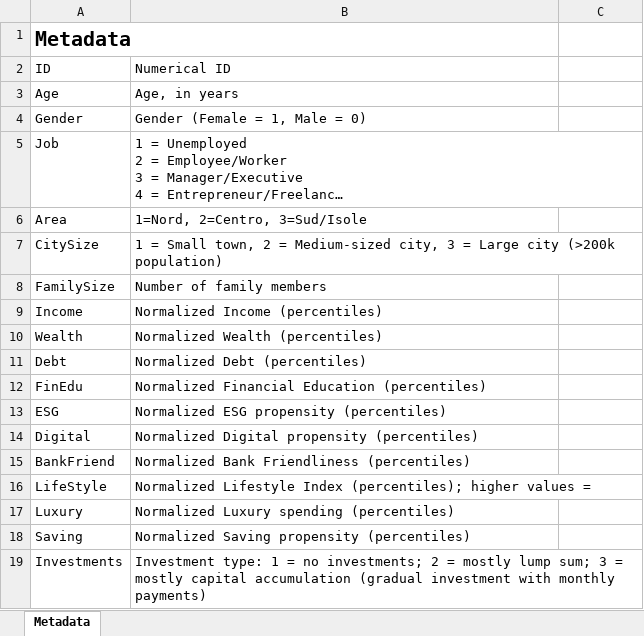
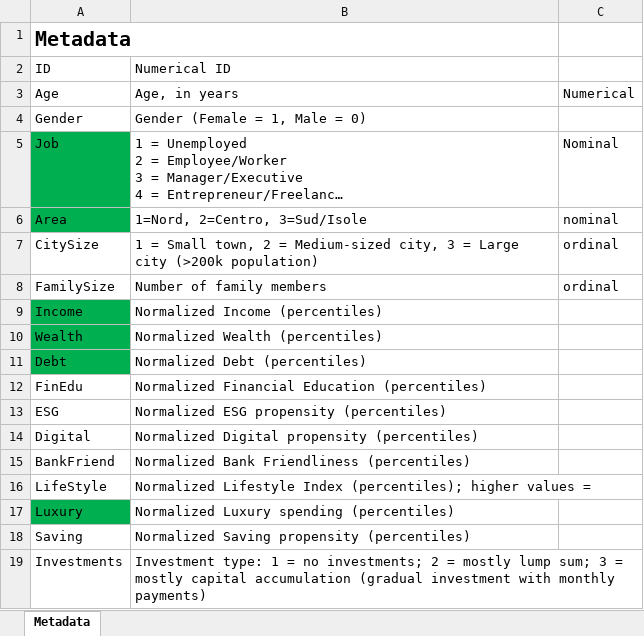
Before and after one commit to Smael-olk/Fintech, an Excel workbook: BusinessCase1/BankClients_Metadata.xlsx, sheet Metadata, drawn as a sheet; long unchanged cells end in …; values as stored, in another font and other column widths than the file's, no borders; the diff names each change by its address in the sheet, - before the commit and + after, or states it on an @@ line.

Commit message:
Business focused approach

```diff
--- a/BusinessCase1/BankClients_Metadata.xlsx (sheet Metadata)
+++ b/BusinessCase1/BankClients_Metadata.xlsx (sheet Metadata)
-C3: (empty)
+C3: Numerical
-A5:A6 fill: none
+A5:A6 fill: #00B050
-C5: (empty)
+C5: Nominal
-C6: (empty)
+C6: nominal
-C7:C8: (empty)
+C7:C8: ordinal
-A9:A11 fill: none
+A9:A11 fill: #00B050
-A17 fill: none
+A17 fill: #00B050
```
Also changed, not shown: BusinessCase1/df_final.xlsx, BusinessCase1/persona_summary.xlsx, 9 other files.
